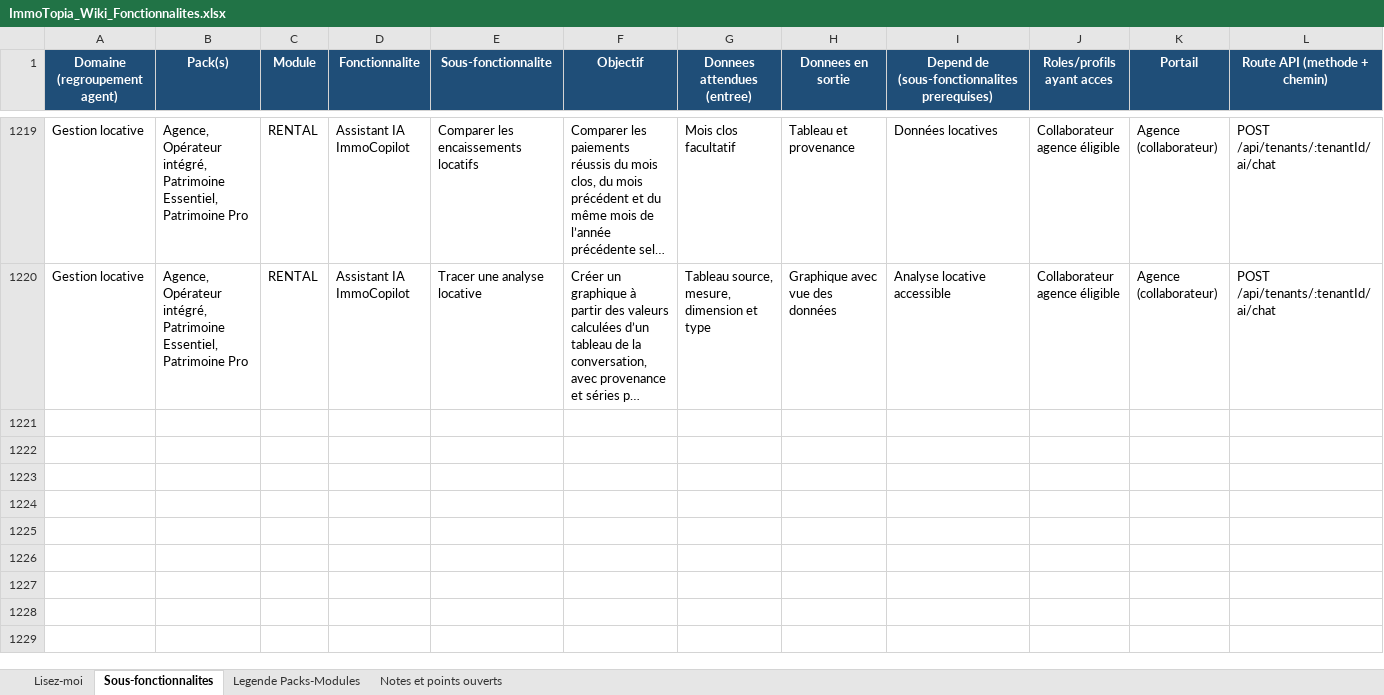
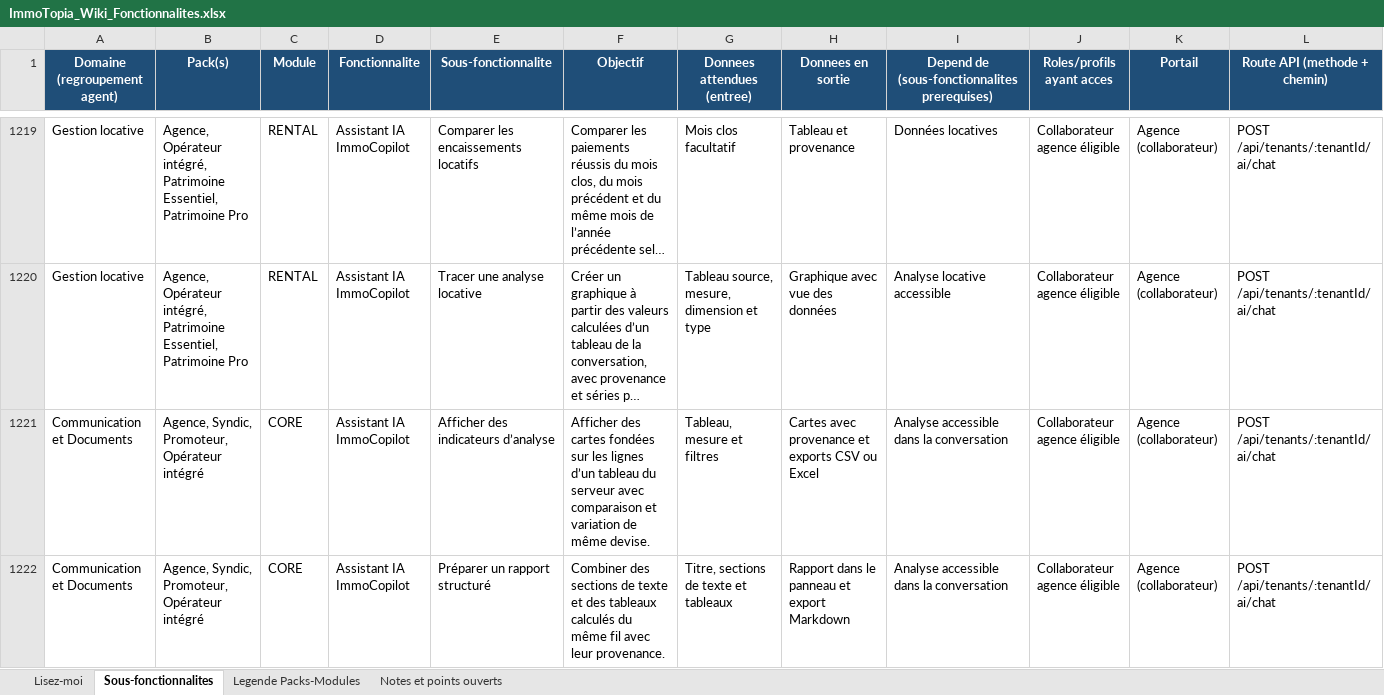
Before and after one commit to bkourouma/immotopia, an Excel workbook: docs/fonctionnalites/ImmoTopia_Wiki_Fonctionnalites.xlsx, sheet Sous-fonctionnalites, drawn as a sheet; only a part is shown, gaps mark what is left out; long unchanged cells end in …; values as stored, in another font and other column widths than the file's, no borders; table styles not drawn; rows hold the shown columns only; the diff names each change by its address in the sheet, - before the commit and + after, or states it on an @@ line.

Commit message:
feat(assistant): ajouter les indicateurs et rapports structurés

```diff
--- a/docs/fonctionnalites/ImmoTopia_Wiki_Fonctionnalites.xlsx (sheet Sous-fonctionnalites)
+++ b/docs/fonctionnalites/ImmoTopia_Wiki_Fonctionnalites.xlsx (sheet Sous-fonctionnalites)
+row 1221: Communication et Documents | Agence, Syndic, Promoteur, Opérateur intégré | CORE | Assistant IA ImmoCopilot | Afficher des indicateurs d’analyse | Afficher des cartes fondées sur les lignes d’un tableau du serveur avec comparaison et variation de même devise. | Tableau, mesure et filtres | Cartes avec provenance et exports CSV ou Excel | Analyse accessible dans la conversation | Collaborateur agence éligible | Agence (collaborateur) | POST /api/tenants/:tenantId/ai/chat
+row 1222: Communication et Documents | Agence, Syndic, Promoteur, Opérateur intégré | CORE | Assistant IA ImmoCopilot | Préparer un rapport structuré | Combiner des sections de texte et des tableaux calculés du même fil avec leur provenance. | Titre, sections de texte et tableaux | Rapport dans le panneau et export Markdown | Analyse accessible dans la conversation | Collaborateur agence éligible | Agence (collaborateur) | POST /api/tenants/:tenantId/ai/chat
```
Also changed, not shown: 22 other files.
